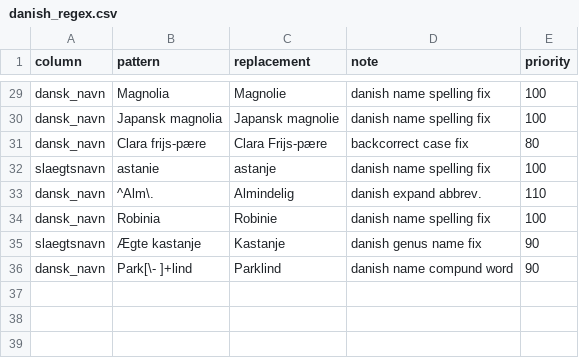
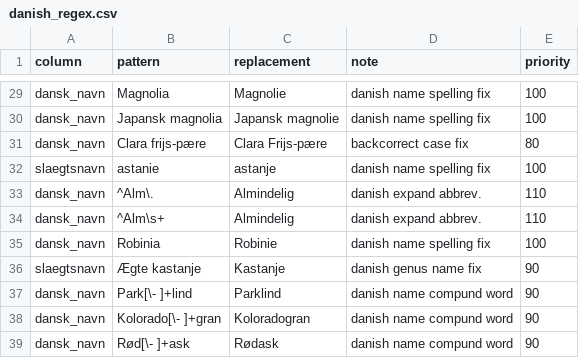
Before and after one commit to ktbaek/Copenhagen-tree-data, a CSV file: rules/danish_regex.csv, drawn as a sheet; only a part is shown, gaps mark what is left out; the diff names each change by its address in the sheet, - before the commit and + after, or states it on an @@ line.

```diff
--- a/rules/danish_regex.csv
+++ b/rules/danish_regex.csv
+row 34: dansk_navn | ^Alm\s+ | Almindelig | danish expand abbrev. | 110
+row 38: dansk_navn | Kolorado[\- ]+gran | Koloradogran | danish name compund word | 90
+row 39: dansk_navn | Rød[\- ]+ask | Rødask | danish name compund word | 90
```
Also changed, not shown: output/changelog_summary.csv, output/changelog_unique.csv, 6 other files.
